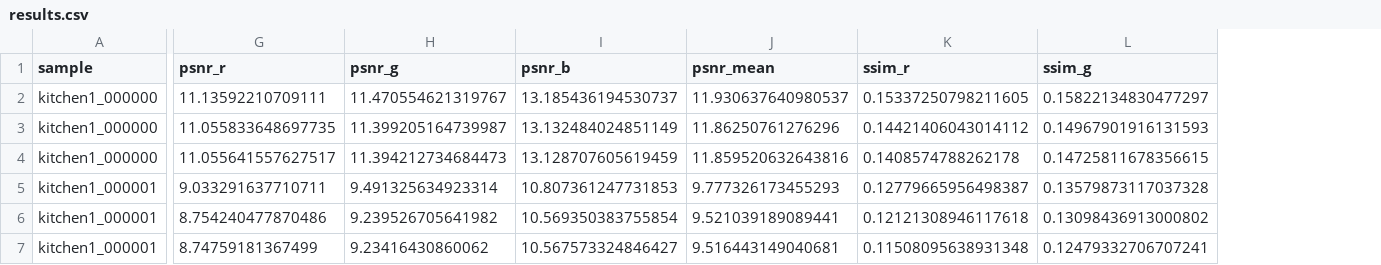
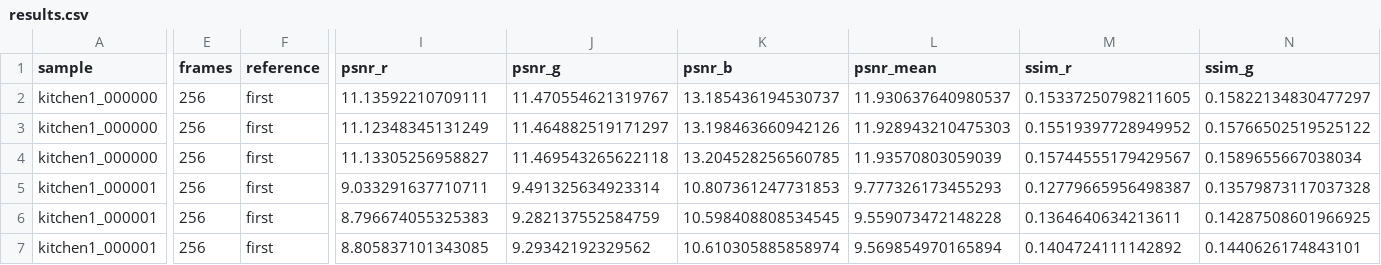
Before and after one commit to 1immy/cs566-project, a CSV file: results/evaluation/results.csv, drawn as a sheet; only a part is shown, gaps mark what is left out; addresses are those after the commit; the diff covers the shown part only; the diff names each change by its address in the sheet, - before the commit and + after, or states it on an @@ line.

Commit message:
Use reference= instead of reversing bursts in report-table harness
Rebases the Track 4 harness work onto develop after PRs #42 and #43 added
reference= to aligned_average and reconstruct_taa. Reversing the cube would
now swap the first/last labels. Tests and docs updated; sample results
regenerated.

```diff
--- a/results/evaluation/results.csv
+++ b/results/evaluation/results.csv
+column E (frames), rows 2-7: all 256
+column F (reference), rows 2-7: all first
-I3 (psnr_r): 11.055833648697735
+I3 (psnr_r): 11.12348345131249
-J3 (psnr_g): 11.399205164739987
+J3 (psnr_g): 11.464882519171297
-K3 (psnr_b): 13.132484024851149
+K3 (psnr_b): 13.198463660942126
-L3 (psnr_mean): 11.86250761276296
+L3 (psnr_mean): 11.928943210475303
-M3 (ssim_r): 0.14421406043014112
+M3 (ssim_r): 0.15519397728949952
-N3 (ssim_g): 0.14967901916131593
+N3 (ssim_g): 0.15766502519525122
-I4 (psnr_r): 11.055641557627517
+I4 (psnr_r): 11.13305256958827
-J4 (psnr_g): 11.394212734684473
+J4 (psnr_g): 11.469543265622118
-K4 (psnr_b): 13.128707605619459
+K4 (psnr_b): 13.204528256560785
-L4 (psnr_mean): 11.859520632643816
+L4 (psnr_mean): 11.93570803059039
-M4 (ssim_r): 0.1408574788262178
+M4 (ssim_r): 0.15744555179429567
-N4 (ssim_g): 0.14725811678356615
+N4 (ssim_g): 0.1589655667038034
-I6 (psnr_r): 8.754240477870486
+I6 (psnr_r): 8.796674055325383
-J6 (psnr_g): 9.239526705641982
+J6 (psnr_g): 9.282137552584759
-K6 (psnr_b): 10.569350383755854
+K6 (psnr_b): 10.598408808534545
-L6 (psnr_mean): 9.521039189089441
+L6 (psnr_mean): 9.559073472148228
-M6 (ssim_r): 0.12121308946117618
+M6 (ssim_r): 0.1364640634213611
-N6 (ssim_g): 0.13098436913000802
+N6 (ssim_g): 0.14287508601966925
-I7 (psnr_r): 8.74759181367499
+I7 (psnr_r): 8.805837101343085
-J7 (psnr_g): 9.23416430860062
+J7 (psnr_g): 9.29342192329562
-K7 (psnr_b): 10.567573324846427
+K7 (psnr_b): 10.610305885858974
-L7 (psnr_mean): 9.516443149040681
+L7 (psnr_mean): 9.569854970165894
-M7 (ssim_r): 0.11508095638931348
+M7 (ssim_r): 0.1404724111142892
-N7 (ssim_g): 0.12479332706707241
+N7 (ssim_g): 0.1440626174843101
```
Also changed, not shown: 8 edited cells elsewhere in this file, 6 other files.
